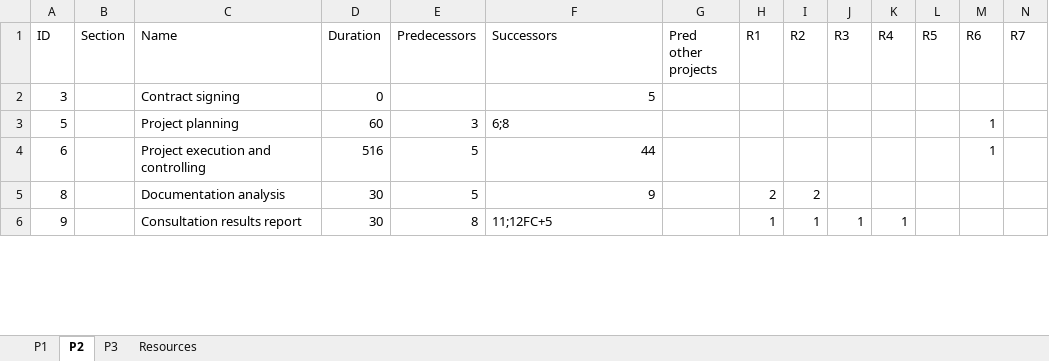
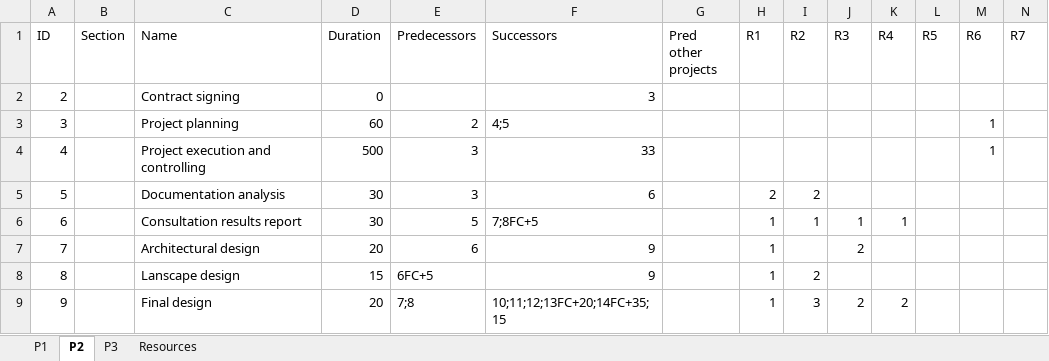
Before and after one commit to marcbara/PortfolioAlgorithm, an Excel workbook: inputs/Portfolio.xlsx, sheet P2, drawn as a sheet; only a part is shown; values as stored, in another font and other column widths than the file's, no cell formats; addresses are those after the commit; rows hold the shown columns only; the diff covers the shown part only; the diff names each change by its address in the sheet, - before the commit and + after, or states it on an @@ line.

```diff
--- a/inputs/Portfolio.xlsx (sheet P2)
+++ b/inputs/Portfolio.xlsx (sheet P2)
+row 2: 2 |  | Contract signing | 0 |  | 3
-C3 (Name): Contract signing
+C3 (Name): Project planning
-D3 (Duration): 0
+D3 (Duration): 60
-E3 (Predecessors): (empty)
+E3 (Predecessors): 2
-F3 (Successors): 5
+F3 (Successors): 4;5
-M3 (R6): (empty)
+M3 (R6): 1
+row 4: 4 |  | Project execution and controlling | 500 | 3 | 33 |  |  |  |  |  |  | 1
-C5 (Name): Project planning
+C5 (Name): Documentation analysis
-D5 (Duration): 60
+D5 (Duration): 30
-F5 (Successors): 6;8
+F5 (Successors): 6
-H5 (R1): (empty)
+H5 (R1): 2
-I5 (R2): (empty)
+I5 (R2): 2
-M5:M6 (R6): 1
+M5:M6 (R6): (empty)
-C6 (Name): Project execution and controlling
+C6 (Name): Consultation results report
-D6 (Duration): 516
+D6 (Duration): 30
-F6 (Successors): 44
+F6 (Successors): 7;8FC+5
-H6 (R1): (empty)
+H6 (R1): 1
-I6 (R2): (empty)
+I6 (R2): 1
-J6 (R3): (empty)
+J6 (R3): 1
-K6 (R4): (empty)
+K6 (R4): 1
+row 7: 7 |  | Architectural design | 20 | 6 | 9 |  | 1 |  | 2
-C8 (Name): Documentation analysis
+C8 (Name): Lanscape design
-D8 (Duration): 30
+D8 (Duration): 15
-E8 (Predecessors): 5
+E8 (Predecessors): 6FC+5
-H8 (R1): 2
+H8 (R1): 1
-C9 (Name): Consultation results report
+C9 (Name): Final design
-D9 (Duration): 30
+D9 (Duration): 20
-E9 (Predecessors): 8
+E9 (Predecessors): 7;8
-F9 (Successors): 11;12FC+5
+F9 (Successors): 10;11;12;13FC+20;14FC+35;15
-I9 (R2): 1
+I9 (R2): 3
-J9 (R3): 1
+J9 (R3): 2
-K9 (R4): 1
+K9 (R4): 2
```
Also changed, not shown: 7 added rows, 10 removed rows and 110 edited cells elsewhere in this sheet, sheet P3, sheet P1, cell formats, outputs/Portfolio_solutions.xlsx, 3 other files.
